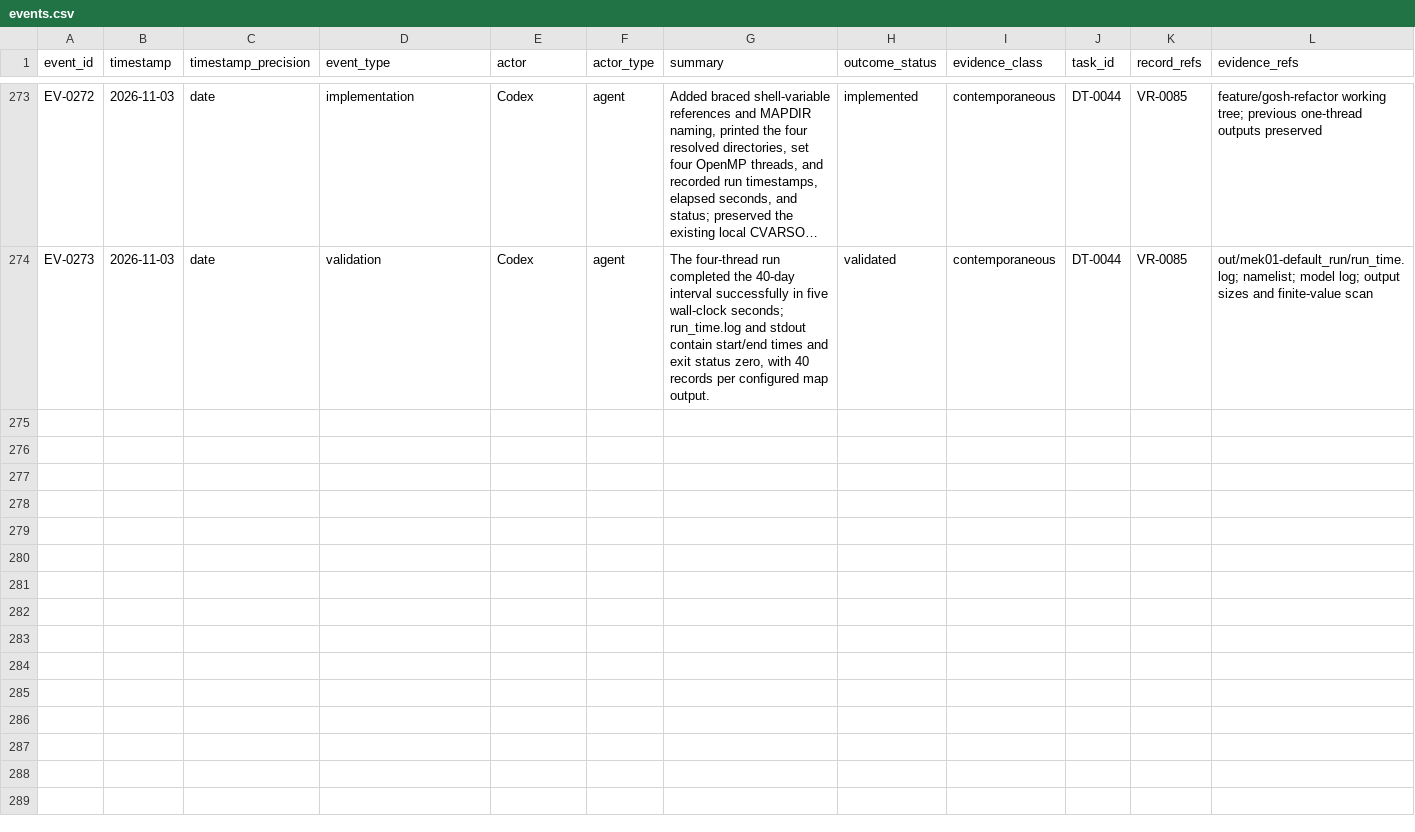
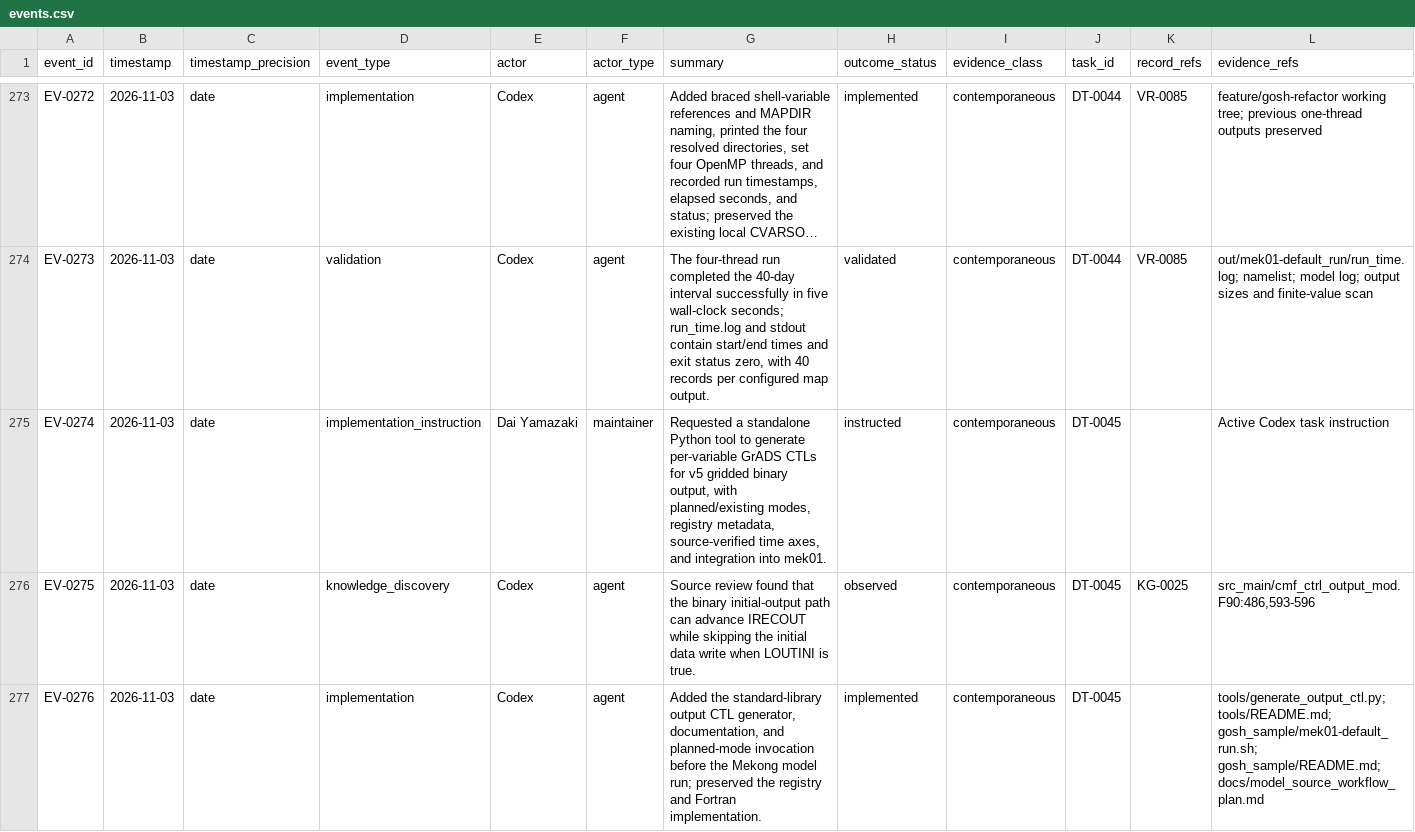
Before and after one commit to global-hydrodynamics/CaMa-Flood_v4, a CSV file: research/events.csv, drawn as a sheet; only a part is shown, gaps mark what is left out; long unchanged cells end in …; rows hold the shown columns only; the diff covers the shown part only; the diff names each change by its address in the sheet, - before the commit and + after, or states it on an @@ line.

```diff
--- a/research/events.csv
+++ b/research/events.csv
+row 275: EV-0274 | 2026-11-03 | date | implementation_instruction | Dai Yamazaki | maintainer | Requested a standalone Python tool to generate per-variable GrADS CTLs for v5 gridded binary output, with planned/existing modes, registry metadata, source-verified time axes, and integration into mek01. | instructed | contemporaneous | DT-0045 |  | Active Codex task instruction
+row 276: EV-0275 | 2026-11-03 | date | knowledge_discovery | Codex | agent | Source review found that the binary initial-output path can advance IRECOUT while skipping the initial data write when LOUTINI is true. | observed | contemporaneous | DT-0045 | KG-0025 | src_main/cmf_ctrl_output_mod.F90:486,593-596
+row 277: EV-0276 | 2026-11-03 | date | implementation | Codex | agent | Added the standard-library output CTL generator, documentation, and planned-mode invocation before the Mekong model run; preserved the registry and Fortran implementation. | implemented | contemporaneous | DT-0045 |  | tools/generate_output_ctl.py; tools/README.md; gosh_sample/mek01-default_run.sh; gosh_sample/README.md; docs/model_source_workflow_plan.md
```
Also changed, not shown: 8 added rows elsewhere in this file, inp/runoff_datasets.csv, research/development_tasks.csv, 25 other files.
